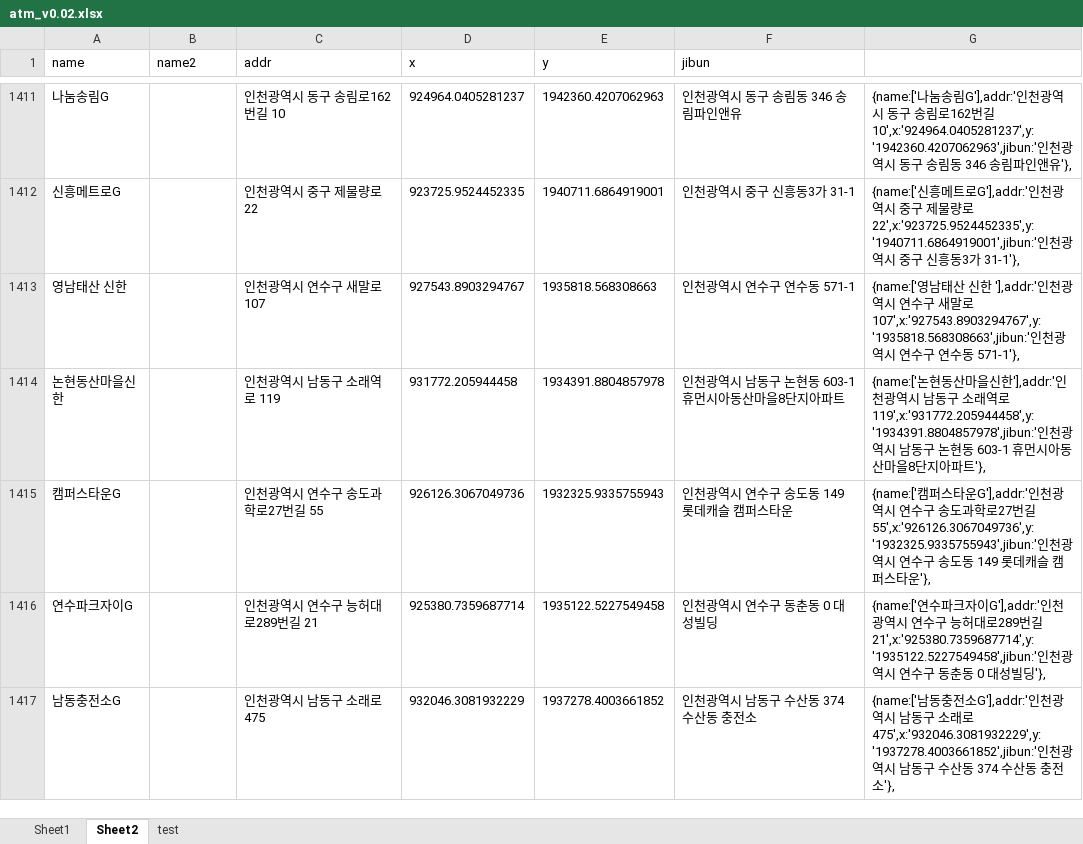
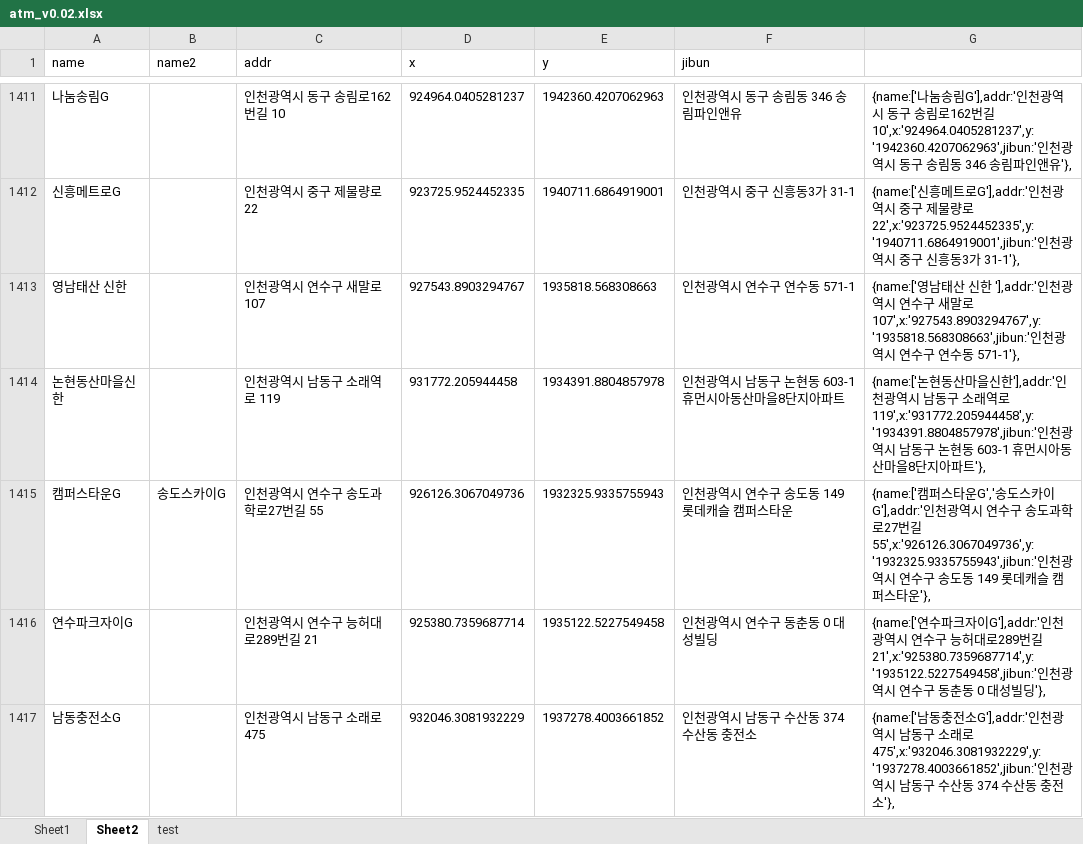
Before and after one commit to hyeokpark/atm, an Excel workbook: atm_v0.02.xlsx, sheet Sheet2, drawn as a sheet; only a part is shown, gaps mark what is left out; values as stored, in another font and other column widths than the file's, no borders; the diff names each change by its address in the sheet, - before the commit and + after, or states it on an @@ line.

```diff
--- a/atm_v0.02.xlsx (sheet Sheet2)
+++ b/atm_v0.02.xlsx (sheet Sheet2)
-B1415 (name2): (empty)
+B1415 (name2): 송도스카이G
-G1415: …퍼스타운G'],addr:'인천광…
+G1415: …퍼스타운G','송도스카이G'],addr:'인천광…
```
Also changed, not shown: 1 other file.
